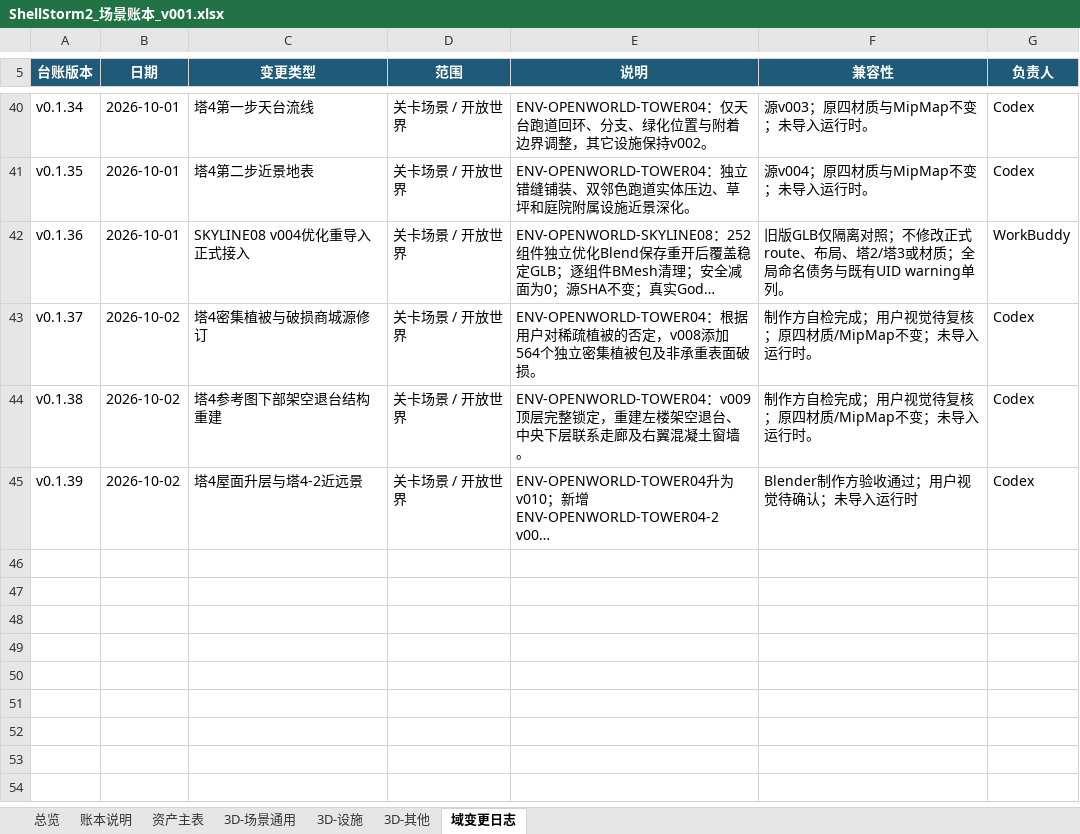
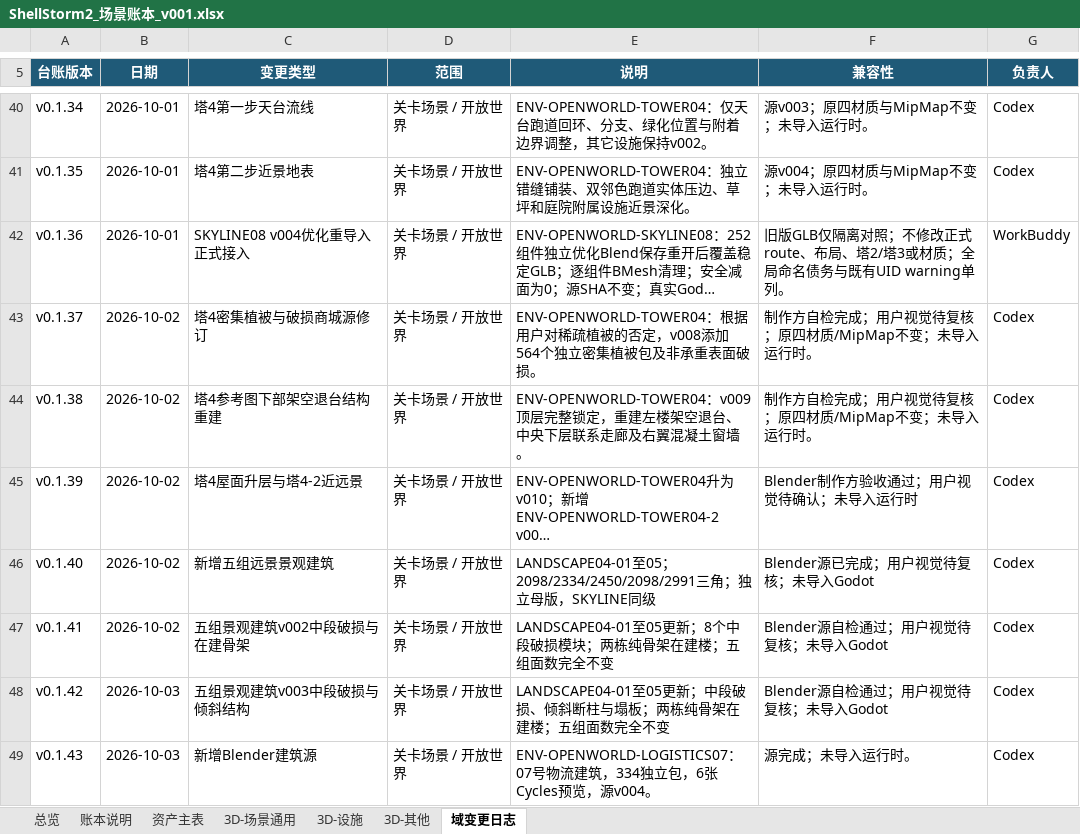
Before and after one commit to summercard/ShellStorm2, an Excel workbook: assets/registry/ledgers/ShellStorm2_场景账本_v001.xlsx, sheet 域变更日志, drawn as a sheet; only a part is shown, gaps mark what is left out; long unchanged cells end in …; values as stored, in another font and other column widths than the file's, no borders; the diff names each change by its address in the sheet, - before the commit and + after, or states it on an @@ line.

Commit message:
docs(账本): 登记景观地基与 07 号物流资产，同步索引与变更记录
场景账本登记本轮两项资产：819-823 行五组塔4周边景观建筑（更新到 v003）、
824 行 07 号物流建筑（Blender 源已完成）；另登记
ENV-OPENWORLD-LANDSCAPE-FOUNDATION 相关 6 个条目。asset_count 由 998 增至 1004，
无损基线与列摘要同步刷新。

MODULE_INDEX 与 CHANGELOG 补三条 ASSET-PIPELINE 记录（景观地基代理 v002、
07 号物流源 v004、塔4景观破坏 v003），均照实标注未通过项与非全局通过口径。

```diff
--- a/assets/registry/ledgers/ShellStorm2_场景账本_v001.xlsx (sheet 域变更日志)
+++ b/assets/registry/ledgers/ShellStorm2_场景账本_v001.xlsx (sheet 域变更日志)
+row 46: v0.1.40 | 2026-10-02 | 新增五组远景景观建筑 | 关卡场景 / 开放世界 | LANDSCAPE04-01至05；2098/2334/2450/2098/2991三角；独立母版，SKYLINE同级 | Blender源已完成；用户视觉待复核；未导入Godot | Codex
+row 47: v0.1.41 | 2026-10-02 | 五组景观建筑v002中段破损与在建骨架 | 关卡场景 / 开放世界 | LANDSCAPE04-01至05更新；8个中段破损模块；两栋纯骨架在建楼；五组面数完全不变 | Blender源自检通过；用户视觉待复核；未导入Godot | Codex
+row 48: v0.1.42 | 2026-10-03 | 五组景观建筑v003中段破损与倾斜结构 | 关卡场景 / 开放世界 | LANDSCAPE04-01至05更新；中段破损、倾斜断柱与塌板；两栋纯骨架在建楼；五组面数完全不变 | Blender源自检通过；用户视觉待复核；未导入Godot | Codex
+row 49: v0.1.43 | 2026-10-03 | 新增Blender建筑源 | 关卡场景 / 开放世界 | ENV-OPENWORLD-LOGISTICS07：07号物流建筑，334独立包，6张Cycles预览，源v004。 | 源完成；未导入运行时。 | Codex
```
Also changed, not shown: sheet 资产主表, sheet 总览, 3 other files.
